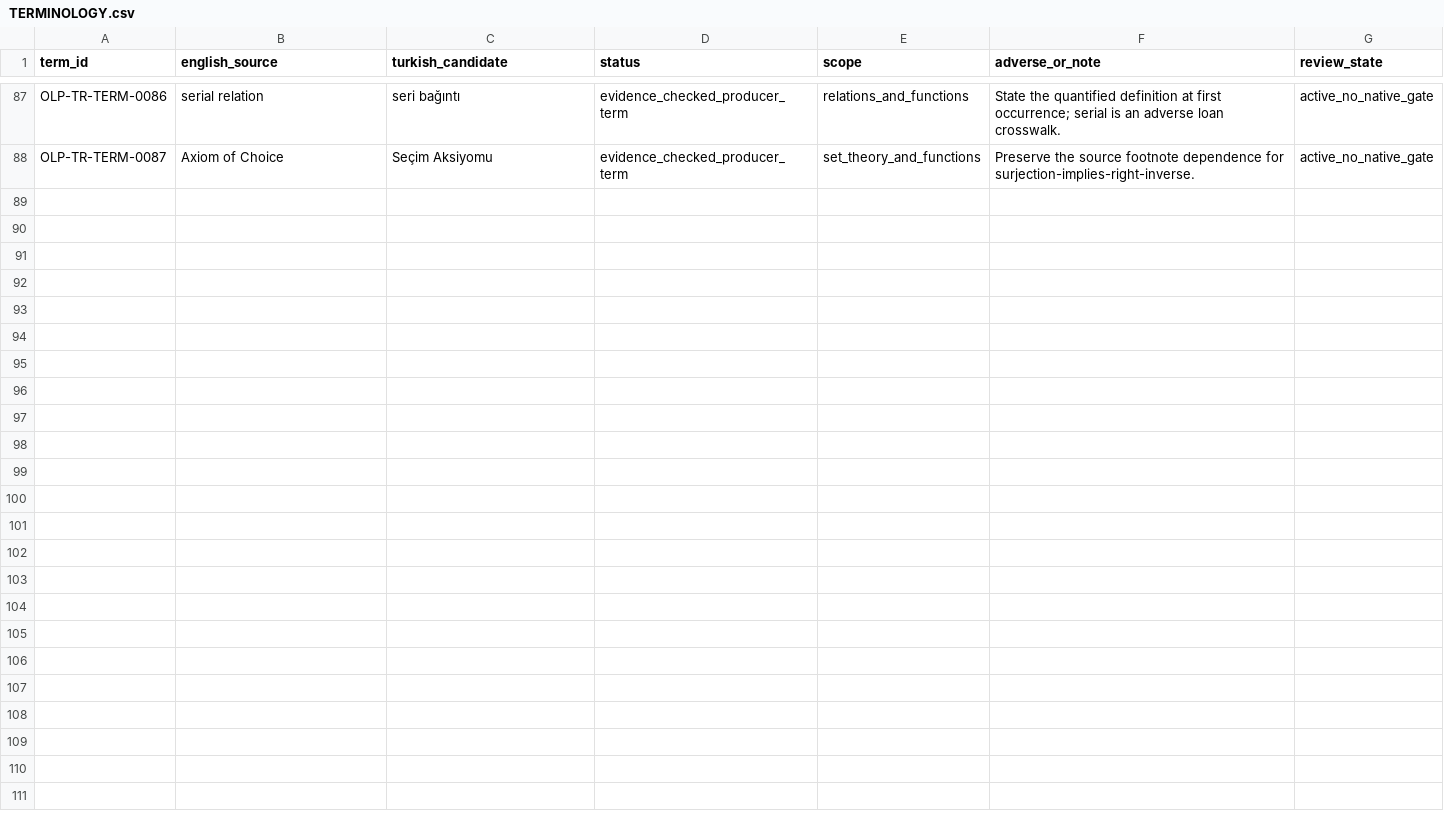
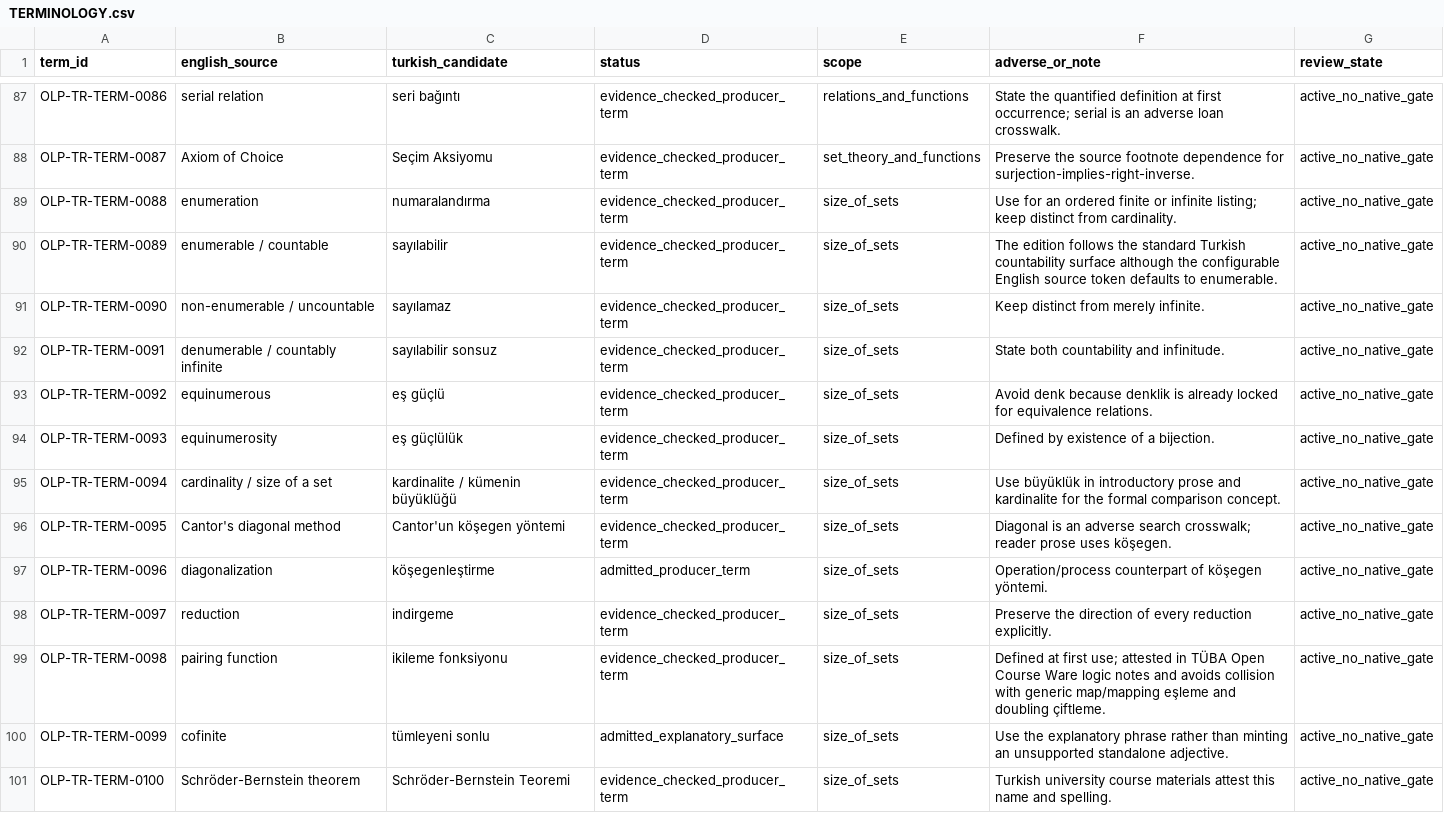
Before and after one commit to KokunoYumeto/OpenLogic, a CSV file: locale/tr/TERMINOLOGY.csv, drawn as a sheet; only a part is shown, gaps mark what is left out; the diff names each change by its address in the sheet, - before the commit and + after, or states it on an @@ line.

```diff
--- a/locale/tr/TERMINOLOGY.csv
+++ b/locale/tr/TERMINOLOGY.csv
+row 89: OLP-TR-TERM-0088 | enumeration | numaralandırma | evidence_checked_producer_term | size_of_sets | Use for an ordered finite or infinite listing; keep distinct from cardinality. | active_no_native_gate
+row 90: OLP-TR-TERM-0089 | enumerable / countable | sayılabilir | evidence_checked_producer_term | size_of_sets | The edition follows the standard Turkish countability surface although the configurable English source token defaults to enumerable. | active_no_native_gate
+row 91: OLP-TR-TERM-0090 | non-enumerable / uncountable | sayılamaz | evidence_checked_producer_term | size_of_sets | Keep distinct from merely infinite. | active_no_native_gate
+row 92: OLP-TR-TERM-0091 | denumerable / countably infinite | sayılabilir sonsuz | evidence_checked_producer_term | size_of_sets | State both countability and infinitude. | active_no_native_gate
+row 93: OLP-TR-TERM-0092 | equinumerous | eş güçlü | evidence_checked_producer_term | size_of_sets | Avoid denk because denklik is already locked for equivalence relations. | active_no_native_gate
+row 94: OLP-TR-TERM-0093 | equinumerosity | eş güçlülük | evidence_checked_producer_term | size_of_sets | Defined by existence of a bijection. | active_no_native_gate
+row 95: OLP-TR-TERM-0094 | cardinality / size of a set | kardinalite / kümenin büyüklüğü | evidence_checked_producer_term | size_of_sets | Use büyüklük in introductory prose and kardinalite for the formal comparison concept. | active_no_native_gate
+row 96: OLP-TR-TERM-0095 | Cantor's diagonal method | Cantor'un köşegen yöntemi | evidence_checked_producer_term | size_of_sets | Diagonal is an adverse search crosswalk; reader prose uses köşegen. | active_no_native_gate
+row 97: OLP-TR-TERM-0096 | diagonalization | köşegenleştirme | admitted_producer_term | size_of_sets | Operation/process counterpart of köşegen yöntemi. | active_no_native_gate
+row 98: OLP-TR-TERM-0097 | reduction | indirgeme | evidence_checked_producer_term | size_of_sets | Preserve the direction of every reduction explicitly. | active_no_native_gate
+row 99: OLP-TR-TERM-0098 | pairing function | ikileme fonksiyonu | evidence_checked_producer_term | size_of_sets | Defined at first use; attested in TÜBA Open Course Ware logic notes and avoids collision with generic map/mapping eşleme and doubling çiftleme. | active_no_native_gate
+row 100: OLP-TR-TERM-0099 | cofinite | tümleyeni sonlu | admitted_explanatory_surface | size_of_sets | Use the explanatory phrase rather than minting an unsupported standalone adjective. | active_no_native_gate
+row 101: OLP-TR-TERM-0100 | Schröder-Bernstein theorem | Schröder-Bernstein Teoremi | evidence_checked_producer_term | size_of_sets | Turkish university course materials attest this name and spelling. | active_no_native_gate
```
Also changed, not shown: locale/tr/TRANSLATION_MANIFEST.csv, 23 other files.
